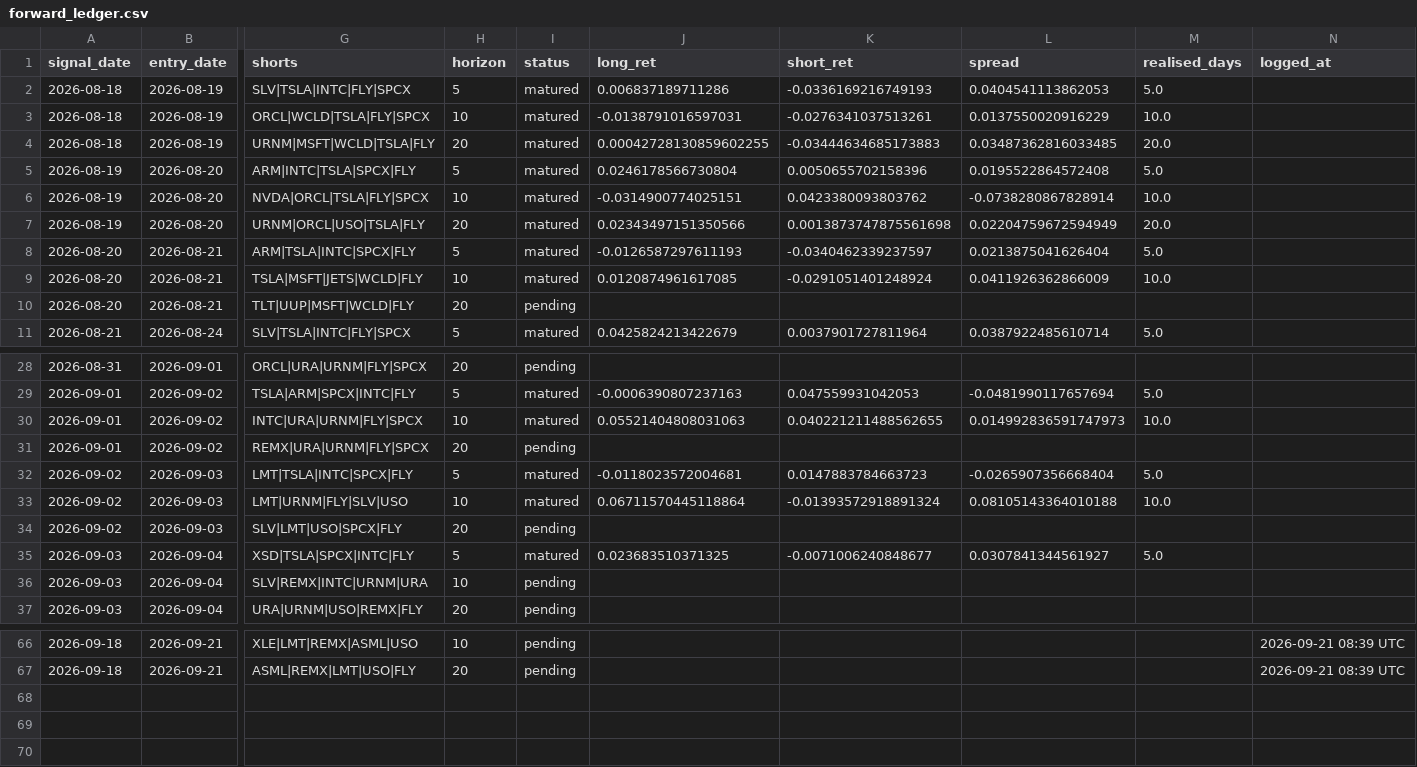
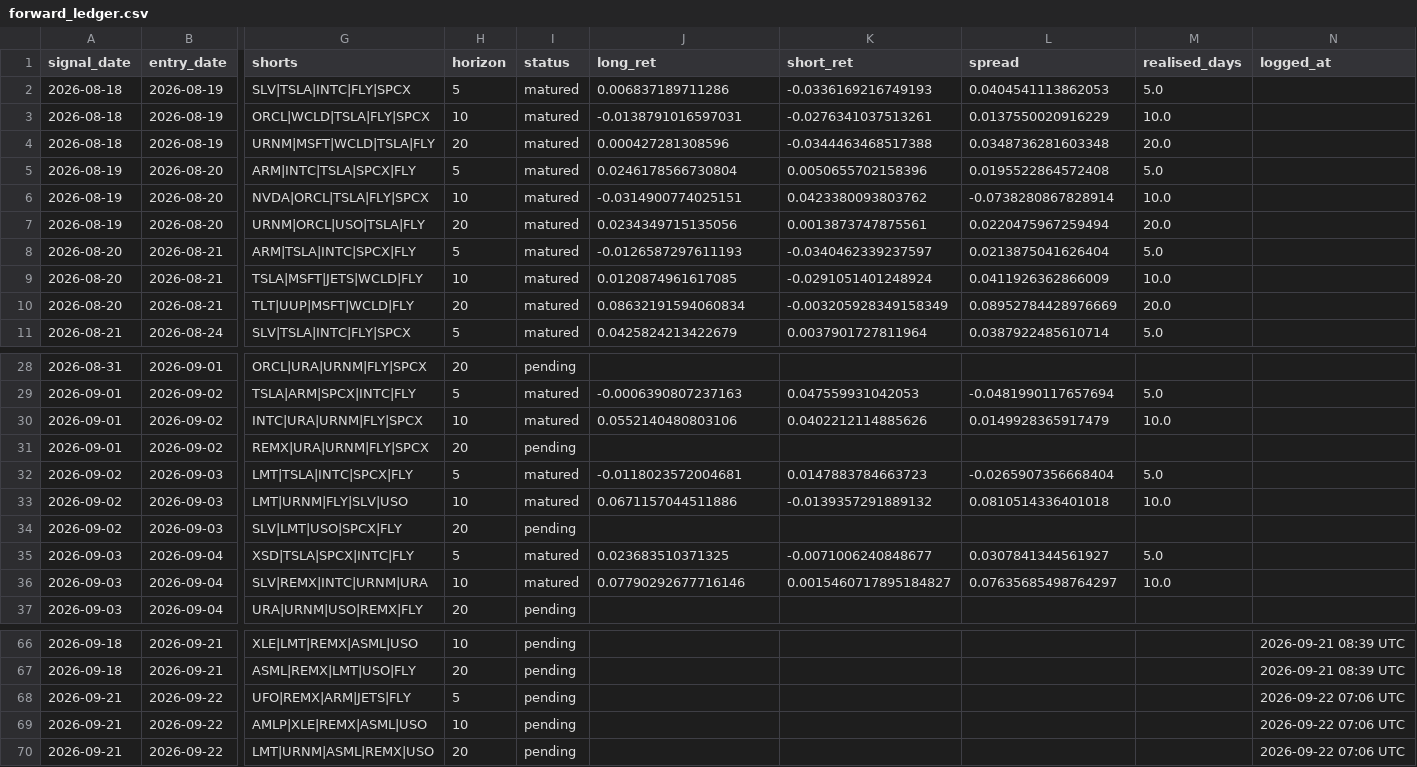
Before and after one commit to Wei-TingHsu/regime-aware-signal, a CSV file: processed/forward_ledger.csv, drawn as a sheet; only a part is shown, gaps mark what is left out; rows hold the shown columns only; the diff covers the shown part only; the diff names each change by its address in the sheet, - before the commit and + after, or states it on an @@ line.

Commit message:
nightly record 2026-09-22: ledgers, scoreboards, reports

```diff
--- a/processed/forward_ledger.csv
+++ b/processed/forward_ledger.csv
-J4 (long_ret): 0.00042728130859602255
+J4 (long_ret): 0.000427281308596
-K4 (short_ret): -0.03444634685173883
+K4 (short_ret): -0.0344463468517388
-L4 (spread): 0.03487362816033485
+L4 (spread): 0.0348736281603348
-J7 (long_ret): 0.02343497151350566
+J7 (long_ret): 0.0234349715135056
-K7 (short_ret): 0.0013873747875561698
+K7 (short_ret): 0.0013873747875561
-L7 (spread): 0.02204759672594949
+L7 (spread): 0.0220475967259494
-I10 (status): pending
+I10 (status): matured
-J10 (long_ret): (empty)
+J10 (long_ret): 0.08632191594060834
-K10 (short_ret): (empty)
+K10 (short_ret): -0.003205928349158349
-L10 (spread): (empty)
+L10 (spread): 0.08952784428976669
-M10 (realised_days): (empty)
+M10 (realised_days): 20.0
-J30 (long_ret): 0.05521404808031063
+J30 (long_ret): 0.0552140480803106
-K30 (short_ret): 0.040221211488562655
+K30 (short_ret): 0.0402212114885626
-L30 (spread): 0.014992836591747973
+L30 (spread): 0.0149928365917479
-J33 (long_ret): 0.06711570445118864
+J33 (long_ret): 0.0671157044511886
-K33 (short_ret): -0.01393572918891324
+K33 (short_ret): -0.0139357291889132
-L33 (spread): 0.08105143364010188
+L33 (spread): 0.0810514336401018
-I36 (status): pending
+I36 (status): matured
-J36 (long_ret): (empty)
+J36 (long_ret): 0.07790292677716146
-K36 (short_ret): (empty)
+K36 (short_ret): 0.0015460717895184827
-L36 (spread): (empty)
+L36 (spread): 0.07635685498764297
-M36 (realised_days): (empty)
+M36 (realised_days): 10.0
+row 68: 2026-09-21 | 2026-09-22 | UFO|REMX|ARM|JETS|FLY | 5 | pending |  |  |  |  | 2026-09-22 07:06 UTC
+row 69: 2026-09-21 | 2026-09-22 | AMLP|XLE|REMX|ASML|USO | 10 | pending |  |  |  |  | 2026-09-22 07:06 UTC
+row 70: 2026-09-21 | 2026-09-22 | LMT|URNM|ASML|REMX|USO | 20 | pending |  |  |  |  | 2026-09-22 07:06 UTC
```
Also changed, not shown: 11 edited cells elsewhere in this file, 4 other files.
